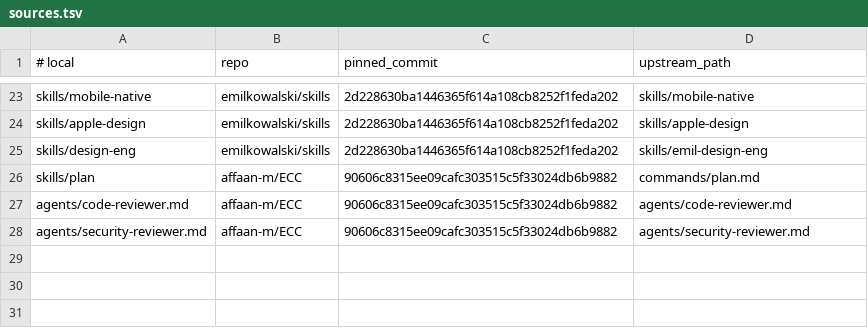
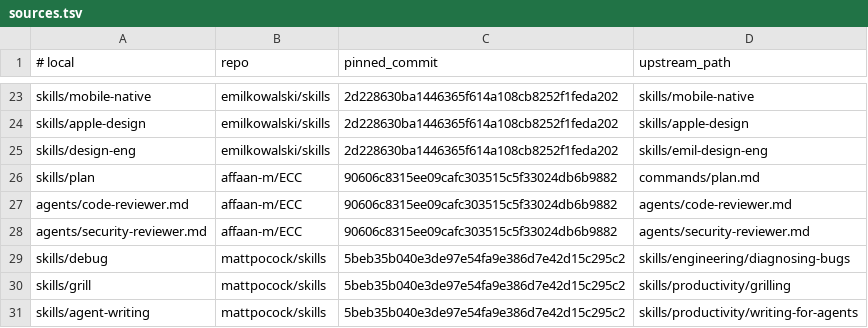
Before and after one commit to iricardofernandes/skills, a TSV file: upstream/sources.tsv, drawn as a sheet; only a part is shown, gaps mark what is left out.

Commit message:
feat: add debug, grill and agent-writing skills
- debug: red-loop diagnosis with visual measuring scripts (visual.md)
- grill: interview rounds with recommended answers; /plan --grill uses it
- agent-writing: guide for writing skills, CLAUDE.md and hook messages
- reminder hook now points bug reports to debug
- bump to 0.3.0

```diff
--- a/upstream/sources.tsv
+++ b/upstream/sources.tsv
@@ -28 +28,4 @@ agents/code-reviewer.md	affaan-m/ECC	90606c8315ee09cafc303515c5f33024db6b9882	ag
 agents/security-reviewer.md	affaan-m/ECC	90606c8315ee09cafc303515c5f33024db6b9882	agents/security-reviewer.md
+skills/debug	mattpocock/skills	5beb35b040e3de97e54fa9e386d7e42d15c295c2	skills/engineering/diagnosing-bugs
+skills/grill	mattpocock/skills	5beb35b040e3de97e54fa9e386d7e42d15c295c2	skills/productivity/grilling
+skills/agent-writing	mattpocock/skills	5beb35b040e3de97e54fa9e386d7e42d15c295c2	skills/productivity/writing-for-agents
```
Also changed, not shown: 11 other files.
